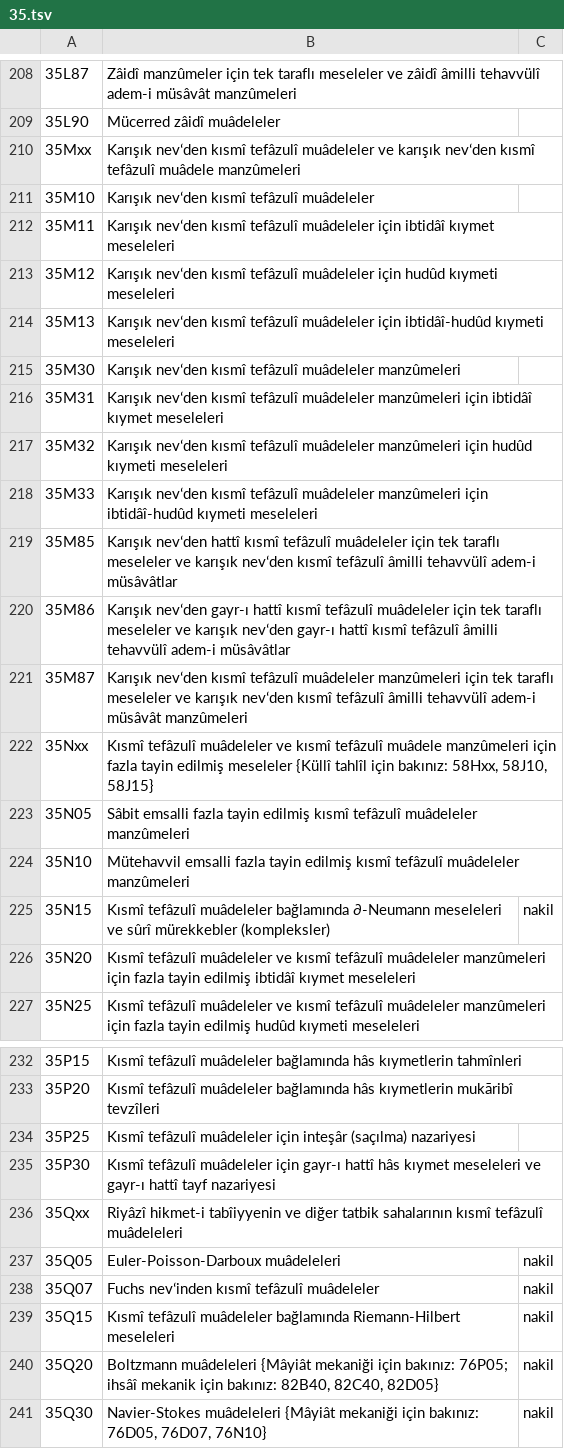
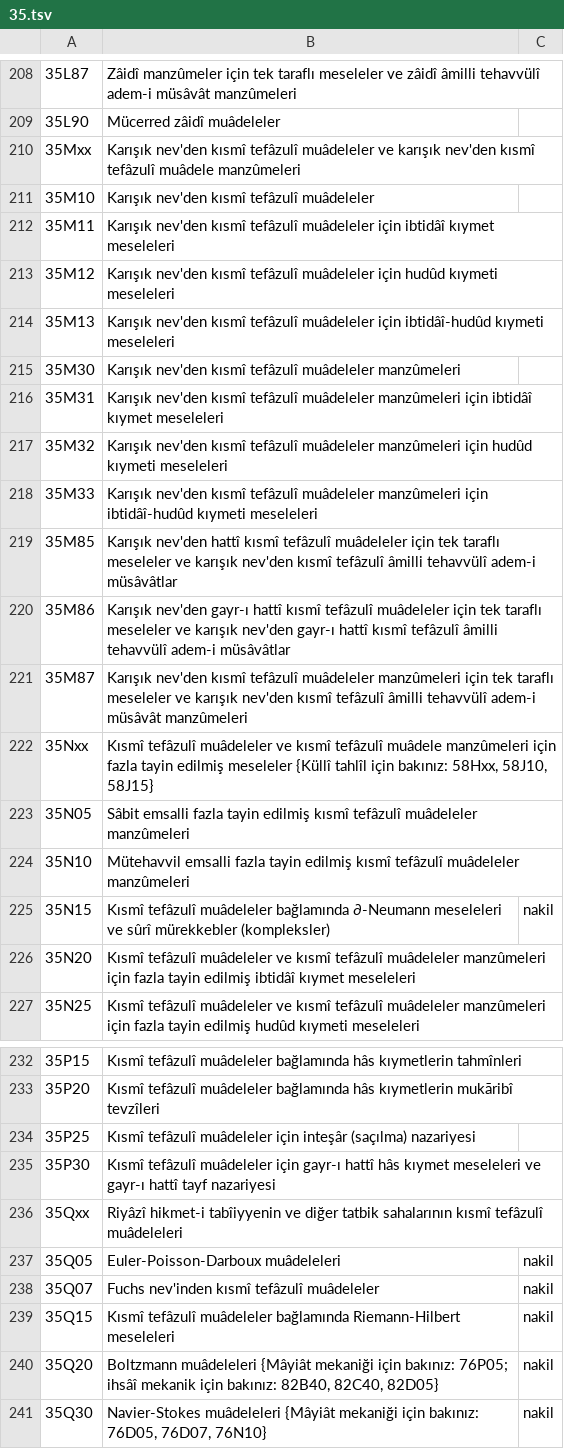
Before and after one commit to yabadabadu1234/Mucit-ai, a TSV file: lugat/msc2020/ceviri/35.tsv, drawn as a sheet; only a part is shown, gaps mark what is left out.

```diff
--- a/lugat/msc2020/ceviri/35.tsv
+++ b/lugat/msc2020/ceviri/35.tsv
@@ -209,14 +209,14 @@
 35L90	Mücerred zâidî muâdeleler
-35Mxx	Karışık nevʻden kısmî tefâzulî muâdeleler ve karışık nevʻden kısmî tefâzulî muâdele manzûmeleri
-35M10	Karışık nevʻden kısmî tefâzulî muâdeleler
-35M11	Karışık nevʻden kısmî tefâzulî muâdeleler için ibtidâî kıymet meseleleri
-35M12	Karışık nevʻden kısmî tefâzulî muâdeleler için hudûd kıymeti meseleleri
-35M13	Karışık nevʻden kısmî tefâzulî muâdeleler için ibtidâî-hudûd kıymeti meseleleri
-35M30	Karışık nevʻden kısmî tefâzulî muâdeleler manzûmeleri
-35M31	Karışık nevʻden kısmî tefâzulî muâdeleler manzûmeleri için ibtidâî kıymet meseleleri
-35M32	Karışık nevʻden kısmî tefâzulî muâdeleler manzûmeleri için hudûd kıymeti meseleleri
-35M33	Karışık nevʻden kısmî tefâzulî muâdeleler manzûmeleri için ibtidâî-hudûd kıymeti meseleleri
-35M85	Karışık nevʻden hattî kısmî tefâzulî muâdeleler için tek taraflı meseleler ve karışık nevʻden kısmî tefâzulî âmilli tehavvülî adem-i müsâvâtlar
-35M86	Karışık nevʻden gayr-ı hattî kısmî tefâzulî muâdeleler için tek taraflı meseleler ve karışık nevʻden gayr-ı hattî kısmî tefâzulî âmilli tehavvülî adem-i müsâvâtlar
-35M87	Karışık nevʻden kısmî tefâzulî muâdeleler manzûmeleri için tek taraflı meseleler ve karışık nevʻden kısmî tefâzulî âmilli tehavvülî adem-i müsâvât manzûmeleri
+35Mxx	Karışık nev'den kısmî tefâzulî muâdeleler ve karışık nev'den kısmî tefâzulî muâdele manzûmeleri
+35M10	Karışık nev'den kısmî tefâzulî muâdeleler
+35M11	Karışık nev'den kısmî tefâzulî muâdeleler için ibtidâî kıymet meseleleri
+35M12	Karışık nev'den kısmî tefâzulî muâdeleler için hudûd kıymeti meseleleri
+35M13	Karışık nev'den kısmî tefâzulî muâdeleler için ibtidâî-hudûd kıymeti meseleleri
+35M30	Karışık nev'den kısmî tefâzulî muâdeleler manzûmeleri
+35M31	Karışık nev'den kısmî tefâzulî muâdeleler manzûmeleri için ibtidâî kıymet meseleleri
+35M32	Karışık nev'den kısmî tefâzulî muâdeleler manzûmeleri için hudûd kıymeti meseleleri
+35M33	Karışık nev'den kısmî tefâzulî muâdeleler manzûmeleri için ibtidâî-hudûd kıymeti meseleleri
+35M85	Karışık nev'den hattî kısmî tefâzulî muâdeleler için tek taraflı meseleler ve karışık nev'den kısmî tefâzulî âmilli tehavvülî adem-i müsâvâtlar
+35M86	Karışık nev'den gayr-ı hattî kısmî tefâzulî muâdeleler için tek taraflı meseleler ve karışık nev'den gayr-ı hattî kısmî tefâzulî âmilli tehavvülî adem-i müsâvâtlar
+35M87	Karışık nev'den kısmî tefâzulî muâdeleler manzûmeleri için tek taraflı meseleler ve karışık nev'den kısmî tefâzulî âmilli tehavvülî adem-i müsâvât manzûmeleri
 35Nxx	Kısmî tefâzulî muâdeleler ve kısmî tefâzulî muâdele manzûmeleri için fazla tayin edilmiş meseleler {Küllî tahlîl için bakınız: 58Hxx, 58J10, 58J15}
@@ -237,3 +237,3 @@
 35Q05	Euler-Poisson-Darboux muâdeleleri	nakil
-35Q07	Fuchs nevʻinden kısmî tefâzulî muâdeleler	nakil
+35Q07	Fuchs nev'inden kısmî tefâzulî muâdeleler	nakil
 35Q15	Kısmî tefâzulî muâdeleler bağlamında Riemann-Hilbert meseleleri	nakil
```
Also changed, not shown: lugat/msc2020/ceviri/37.tsv, 5 other files.
